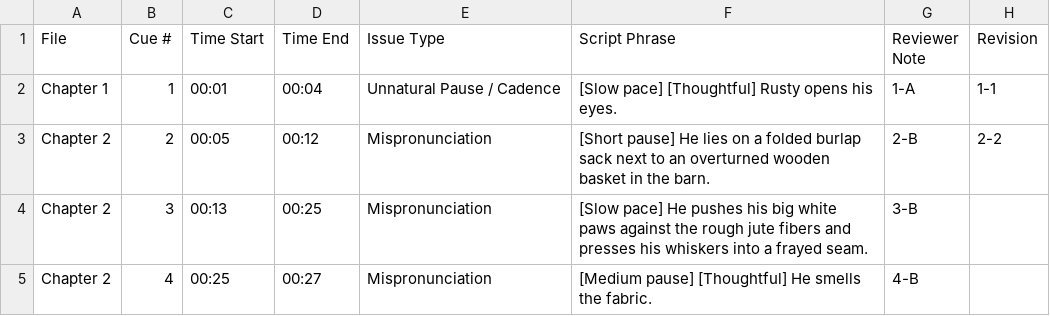
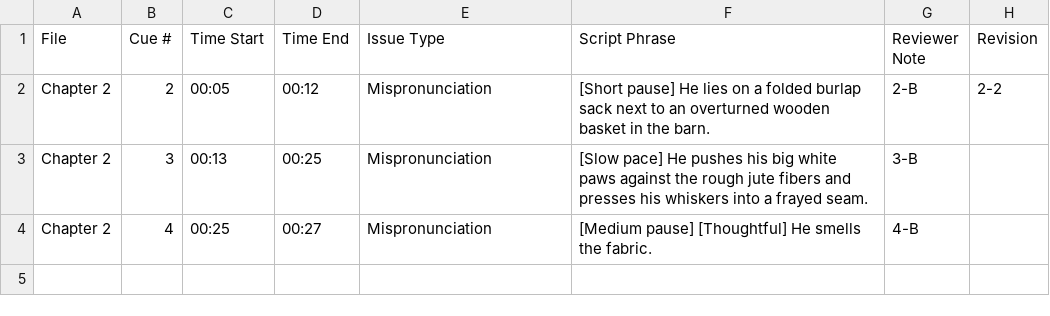
Before and after one commit to pebbleandcoal/client, a CSV file: Master_Retake_Sheet.csv, drawn as a sheet; the diff names each change by its address in the sheet, - before the commit and + after, or states it on an @@ line.

Commit message:
Update Master Retake Sheet [Chapter 2]

```diff
--- a/Master_Retake_Sheet.csv
+++ b/Master_Retake_Sheet.csv
-row 2: Chapter 1 | 1 | 00:01 | 00:04 | Unnatural Pause / Cadence | [Slow pace] [Thoughtful] Rusty opens his eyes. | 1-A | 1-1
```
